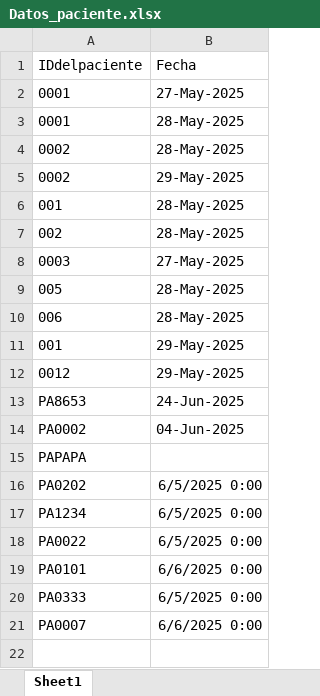
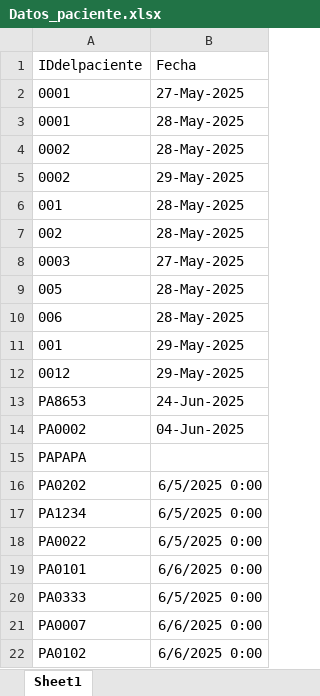
Before and after one commit to Talde-2/LUMA, an Excel workbook: APP/Datos_paciente.xlsx, sheet Sheet1, drawn as a sheet; values as stored, in another font and other column widths than the file's, no borders; the diff names each change by its address in the sheet, - before the commit and + after, or states it on an @@ line.

Commit message:
Update Datos_paciente.xlsx

```diff
--- a/APP/Datos_paciente.xlsx (sheet Sheet1)
+++ b/APP/Datos_paciente.xlsx (sheet Sheet1)
+row 22: PA0102 | 6/6/2025 0:00
```
